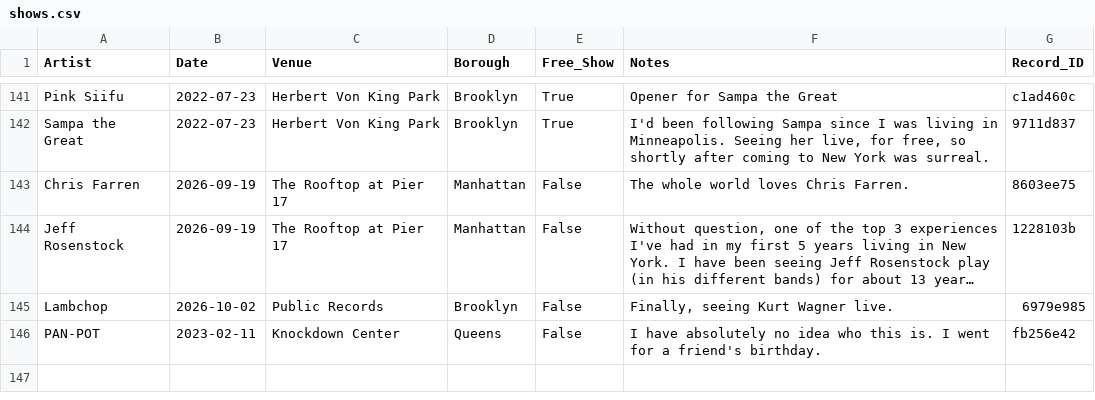
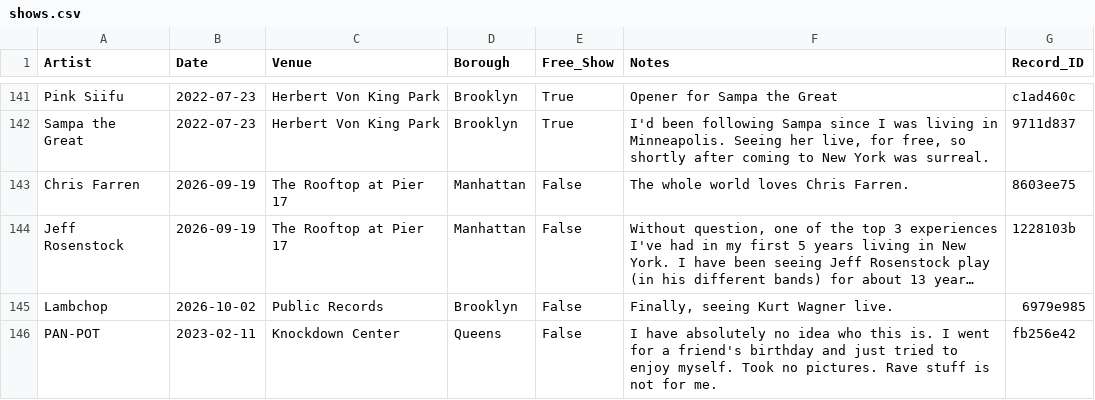
Before and after one commit to njsmithfm/in-the-crowd, a CSV file: data/raw/shows.csv, drawn as a sheet; only a part is shown, gaps mark what is left out; long unchanged cells end in …; the diff names each change by its address in the sheet, - before the commit and + after, or states it on an @@ line.

```diff
--- a/data/raw/shows.csv
+++ b/data/raw/shows.csv
-F146 (Notes): …a friend's birthday.
+F146 (Notes): …a friend's birthday and just tried to enjoy myself. Took no pictures. Rave stuff is not for me.
```
Also changed, not shown: 1 other file.
